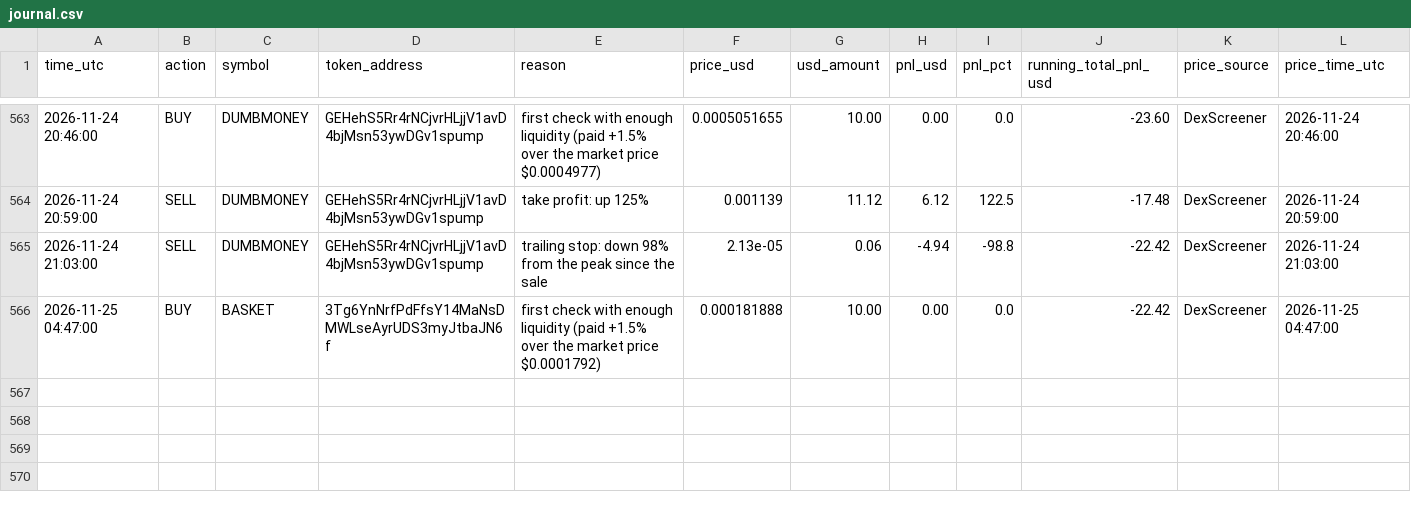
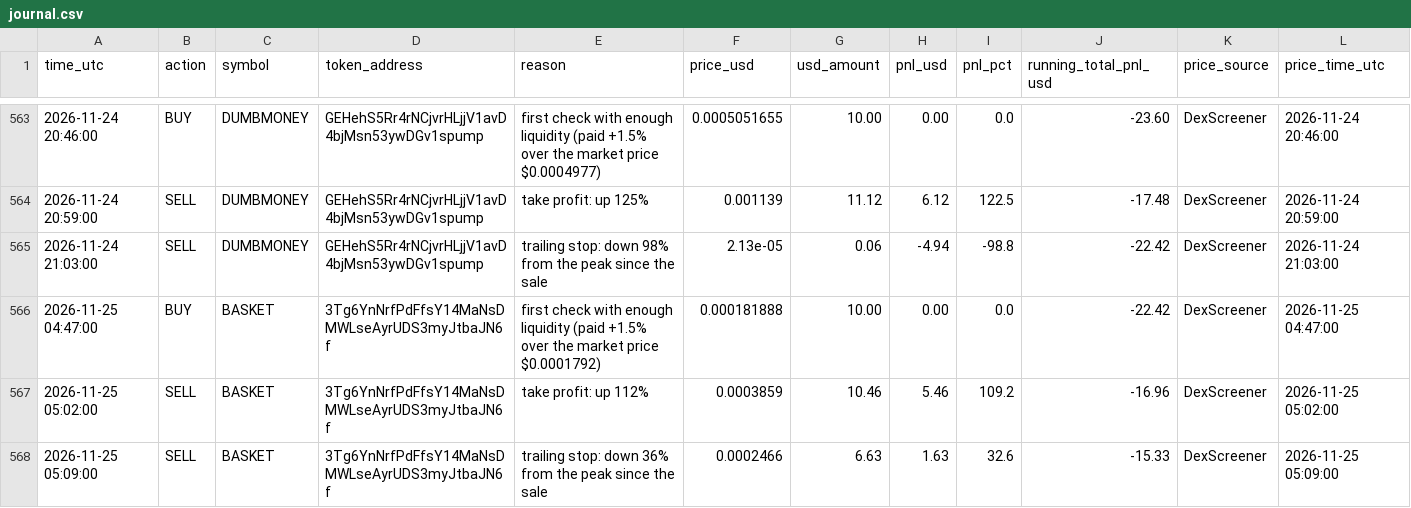
Before and after one commit to Asayed36/trading-bot, a CSV file: data/main-1min/liquid/l2/journal.csv, drawn as a sheet; only a part is shown, gaps mark what is left out.

```diff
--- a/data/main-1min/liquid/l2/journal.csv
+++ b/data/main-1min/liquid/l2/journal.csv
@@ -566 +566,3 @@ time_utc,action,symbol,token_address,reason,price_usd,usd_amount,pnl_usd,pnl_pct
 2026-11-25 04:47:00,BUY,BASKET,3Tg6YnNrfPdFfsY14MaNsDMWLseAyrUDS3myJtbaJN6f,first check with enough liquidity (paid +1.5% over the market price $0.0001792),0.000181888,10.00,0.00,0.0,-22.42,DexScreener,2026-11-25 04:47:00
+2026-11-25 05:02:00,SELL,BASKET,3Tg6YnNrfPdFfsY14MaNsDMWLseAyrUDS3myJtbaJN6f,take profit: up 112%,0.0003859,10.46,5.46,109.2,-16.96,DexScreener,2026-11-25 05:02:00
+2026-11-25 05:09:00,SELL,BASKET,3Tg6YnNrfPdFfsY14MaNsDMWLseAyrUDS3myJtbaJN6f,trailing stop: down 36% from the peak since the sale,0.0002466,6.63,1.63,32.6,-15.33,DexScreener,2026-11-25 05:09:00
```
Also changed, not shown: data/launch-record/launches-2026-11-25.csv, data/main-1min/liquid/l1/journal.csv, 21 other files.
